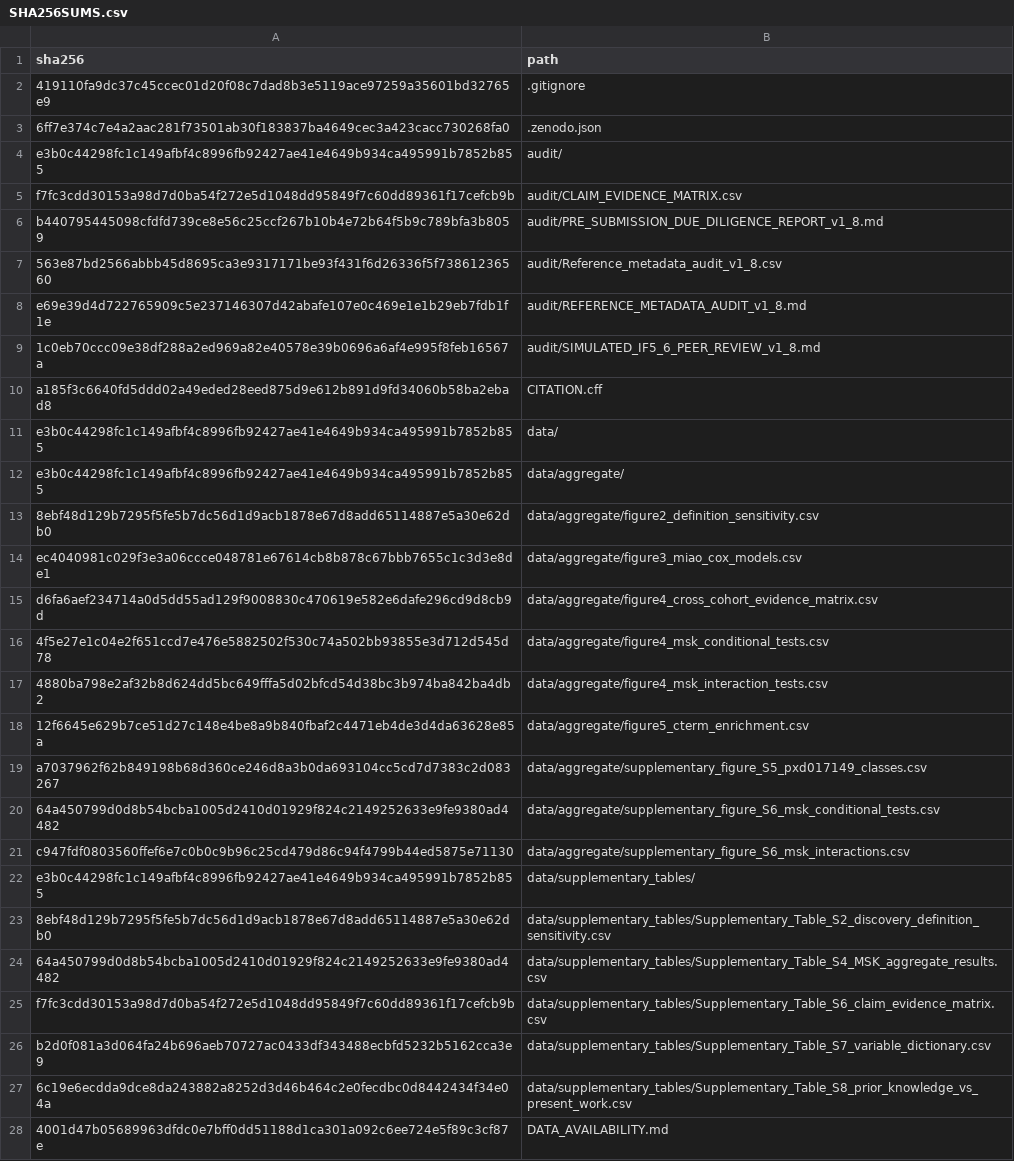
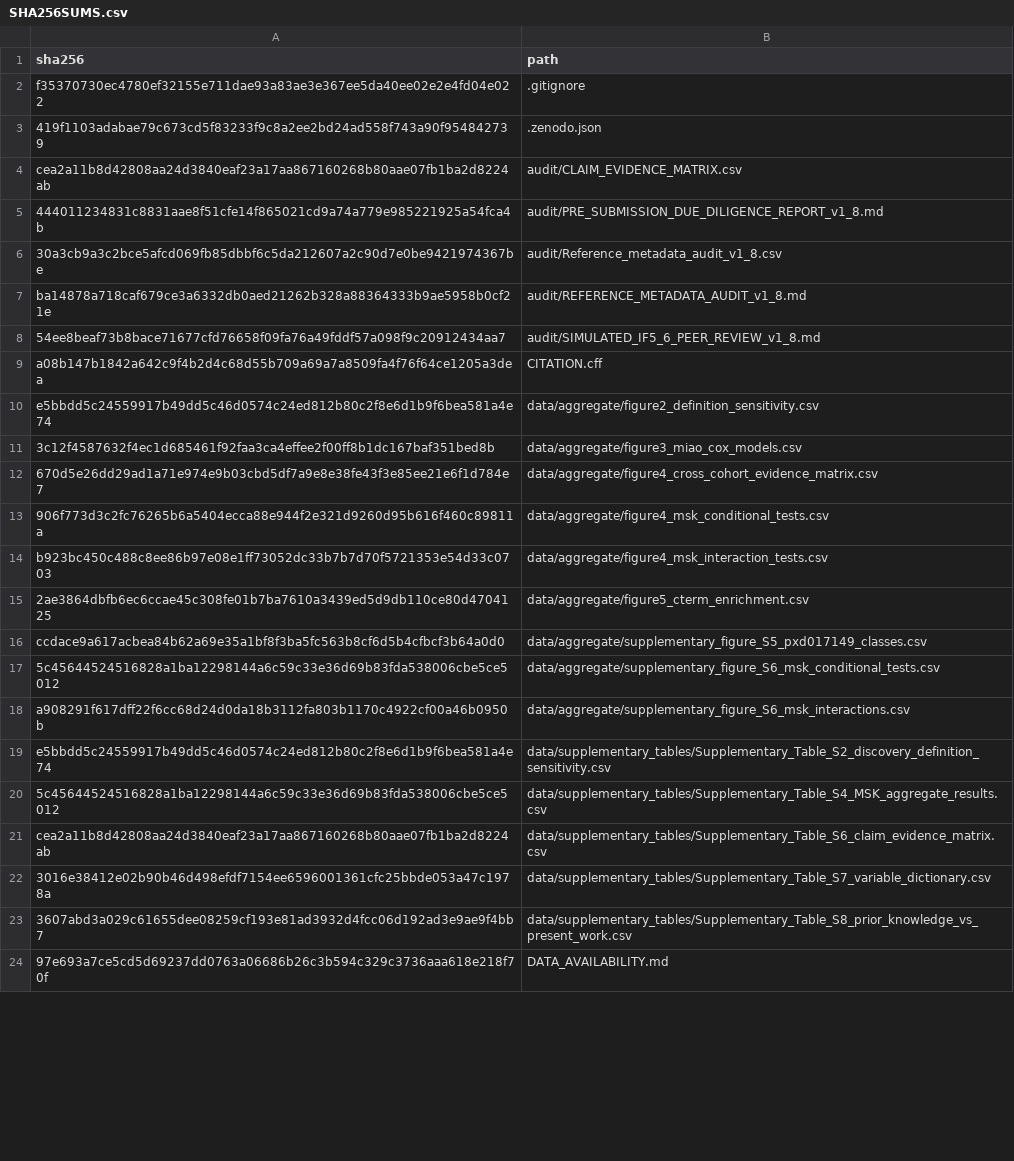
Before and after one commit to haiyangqaq/rcc-tki-ici-wes-hla-reanalysis, a CSV file: SHA256SUMS.csv, drawn as a sheet; only a part is shown; the diff covers the shown part only.

Commit message:
Release v1.0.2: verified Zenodo archive checksum manifest

```diff
--- a/SHA256SUMS.csv
+++ b/SHA256SUMS.csv
@@ -1,28 +1,24 @@
 "sha256","path"
-"419110fa9dc37c45ccec01d20f08c7dad8b3e5119ace97259a35601bd32765e9",".gitignore"
-"6ff7e374c7e4a2aac281f73501ab30f183837ba4649cec3a423cacc730268fa0",".zenodo.json"
-"e3b0c44298fc1c149afbf4c8996fb92427ae41e4649b934ca495991b7852b855","audit/"
-"f7fc3cdd30153a98d7d0ba54f272e5d1048dd95849f7c60dd89361f17cefcb9b","audit/CLAIM_EVIDENCE_MATRIX.csv"
-"b440795445098cfdfd739ce8e56c25ccf267b10b4e72b64f5b9c789bfa3b8059","audit/PRE_SUBMISSION_DUE_DILIGENCE_REPORT_v1_8.md"
-"563e87bd2566abbb45d8695ca3e9317171be93f431f6d26336f5f73861236560","audit/Reference_metadata_audit_v1_8.csv"
-"e69e39d4d722765909c5e237146307d42abafe107e0c469e1e1b29eb7fdb1f1e","audit/REFERENCE_METADATA_AUDIT_v1_8.md"
-"1c0eb70ccc09e38df288a2ed969a82e40578e39b0696a6af4e995f8feb16567a","audit/SIMULATED_IF5_6_PEER_REVIEW_v1_8.md"
-"a185f3c6640fd5ddd02a49eded28eed875d9e612b891d9fd34060b58ba2ebad8","CITATION.cff"
-"e3b0c44298fc1c149afbf4c8996fb92427ae41e4649b934ca495991b7852b855","data/"
-"e3b0c44298fc1c149afbf4c8996fb92427ae41e4649b934ca495991b7852b855","data/aggregate/"
-"8ebf48d129b7295f5fe5b7dc56d1d9acb1878e67d8add65114887e5a30e62db0","data/aggregate/figure2_definition_sensitivity.csv"
-"ec4040981c029f3e3a06ccce048781e67614cb8b878c67bbb7655c1c3d3e8de1","data/aggregate/figure3_miao_cox_models.csv"
-"d6fa6aef234714a0d5dd55ad129f9008830c470619e582e6dafe296cd9d8cb9d","data/aggregate/figure4_cross_cohort_evidence_matrix.csv"
-"4f5e27e1c04e2f651ccd7e476e5882502f530c74a502bb93855e3d712d545d78","data/aggregate/figure4_msk_conditional_tests.csv"
-"4880ba798e2af32b8d624dd5bc649fffa5d02bfcd54d38bc3b974ba842ba4db2","data/aggregate/figure4_msk_interaction_tests.csv"
-"12f6645e629b7ce51d27c148e4be8a9b840fbaf2c4471eb4de3d4da63628e85a","data/aggregate/figure5_cterm_enrichment.csv"
-"a7037962f62b849198b68d360ce246d8a3b0da693104cc5cd7d7383c2d083267","data/aggregate/supplementary_figure_S5_pxd017149_classes.csv"
-"64a450799d0d8b54bcba1005d2410d01929f824c2149252633e9fe9380ad4482","data/aggregate/supplementary_figure_S6_msk_conditional_tests.csv"
-"c947fdf0803560ffef6e7c0b0c9b96c25cd479d86c94f4799b44ed5875e71130","data/aggregate/supplementary_figure_S6_msk_interactions.csv"
-"e3b0c44298fc1c149afbf4c8996fb92427ae41e4649b934ca495991b7852b855","data/supplementary_tables/"
-"8ebf48d129b7295f5fe5b7dc56d1d9acb1878e67d8add65114887e5a30e62db0","data/supplementary_tables/Supplementary_Table_S2_discovery_definition_sensitivity.csv"
-"64a450799d0d8b54bcba1005d2410d01929f824c2149252633e9fe9380ad4482","data/supplementary_tables/Supplementary_Table_S4_MSK_aggregate_results.csv"
-"f7fc3cdd30153a98d7d0ba54f272e5d1048dd95849f7c60dd89361f17cefcb9b","data/supplementary_tables/Supplementary_Table_S6_claim_evidence_matrix.csv"
-"b2d0f081a3d064fa24b696aeb70727ac0433df343488ecbfd5232b5162cca3e9","data/supplementary_tables/Supplementary_Table_S7_variable_dictionary.csv"
-"6c19e6ecdda9dce8da243882a8252d3d46b464c2e0fecdbc0d8442434f34e04a","data/supplementary_tables/Supplementary_Table_S8_prior_knowledge_vs_present_work.csv"
-"4001d47b05689963dfdc0e7bff0dd51188d1ca301a092c6ee724e5f89c3cf87e","DATA_AVAILABILITY.md"
+"f35370730ec4780ef32155e711dae93a83ae3e367ee5da40ee02e2e4fd04e022",".gitignore"
+"419f1103adabae79c673cd5f83233f9c8a2ee2bd24ad558f743a90f954842739",".zenodo.json"
+"cea2a11b8d42808aa24d3840eaf23a17aa867160268b80aae07fb1ba2d8224ab","audit/CLAIM_EVIDENCE_MATRIX.csv"
+"444011234831c8831aae8f51cfe14f865021cd9a74a779e985221925a54fca4b","audit/PRE_SUBMISSION_DUE_DILIGENCE_REPORT_v1_8.md"
+"30a3cb9a3c2bce5afcd069fb85dbbf6c5da212607a2c90d7e0be9421974367be","audit/Reference_metadata_audit_v1_8.csv"
+"ba14878a718caf679ce3a6332db0aed21262b328a88364333b9ae5958b0cf21e","audit/REFERENCE_METADATA_AUDIT_v1_8.md"
+"54ee8beaf73b8bace71677cfd76658f09fa76a49fddf57a098f9c20912434aa7","audit/SIMULATED_IF5_6_PEER_REVIEW_v1_8.md"
+"a08b147b1842a642c9f4b2d4c68d55b709a69a7a8509fa4f76f64ce1205a3dea","CITATION.cff"
+"e5bbdd5c24559917b49dd5c46d0574c24ed812b80c2f8e6d1b9f6bea581a4e74","data/aggregate/figure2_definition_sensitivity.csv"
+"3c12f4587632f4ec1d685461f92faa3ca4effee2f00ff8b1dc167baf351bed8b","data/aggregate/figure3_miao_cox_models.csv"
+"670d5e26dd29ad1a71e974e9b03cbd5df7a9e8e38fe43f3e85ee21e6f1d784e7","data/aggregate/figure4_cross_cohort_evidence_matrix.csv"
+"906f773d3c2fc76265b6a5404ecca88e944f2e321d9260d95b616f460c89811a","data/aggregate/figure4_msk_conditional_tests.csv"
+"b923bc450c488c8ee86b97e08e1ff73052dc33b7b7d70f5721353e54d33c0703","data/aggregate/figure4_msk_interaction_tests.csv"
+"2ae3864dbfb6ec6ccae45c308fe01b7ba7610a3439ed5d9db110ce80d4704125","data/aggregate/figure5_cterm_enrichment.csv"
+"ccdace9a617acbea84b62a69e35a1bf8f3ba5fc563b8cf6d5b4cfbcf3b64a0d0","data/aggregate/supplementary_figure_S5_pxd017149_classes.csv"
+"5c45644524516828a1ba12298144a6c59c33e36d69b83fda538006cbe5ce5012","data/aggregate/supplementary_figure_S6_msk_conditional_tests.csv"
+"a908291f617dff22f6cc68d24d0da18b3112fa803b1170c4922cf00a46b0950b","data/aggregate/supplementary_figure_S6_msk_interactions.csv"
+"e5bbdd5c24559917b49dd5c46d0574c24ed812b80c2f8e6d1b9f6bea581a4e74","data/supplementary_tables/Supplementary_Table_S2_discovery_definition_sensitivity.csv"
+"5c45644524516828a1ba12298144a6c59c33e36d69b83fda538006cbe5ce5012","data/supplementary_tables/Supplementary_Table_S4_MSK_aggregate_results.csv"
+"cea2a11b8d42808aa24d3840eaf23a17aa867160268b80aae07fb1ba2d8224ab","data/supplementary_tables/Supplementary_Table_S6_claim_evidence_matrix.csv"
+"3016e38412e02b90b46d498efdf7154ee6596001361cfc25bbde053a47c1978a","data/supplementary_tables/Supplementary_Table_S7_variable_dictionary.csv"
+"3607abd3a029c61655dee08259cf193e81ad3932d4fcc06d192ad3e9ae9f4bb7","data/supplementary_tables/Supplementary_Table_S8_prior_knowledge_vs_present_work.csv"
+"97e693a7ce5cd5d69237dd0763a06686b26c3b594c329c3736aaa618e218f70f","DATA_AVAILABILITY.md"
```
Also changed, not shown: 4 removed rows and 17 edited cells elsewhere in this file.
